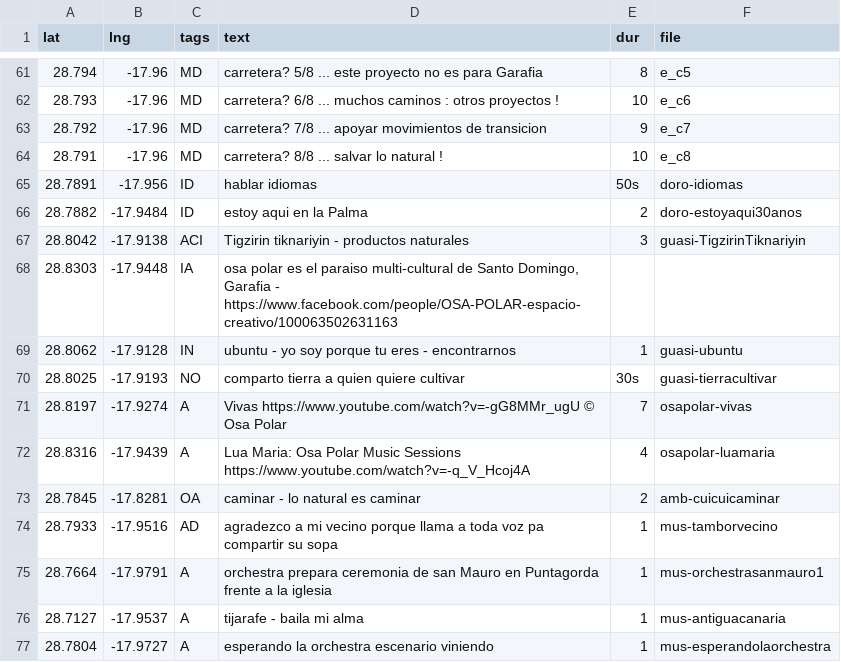
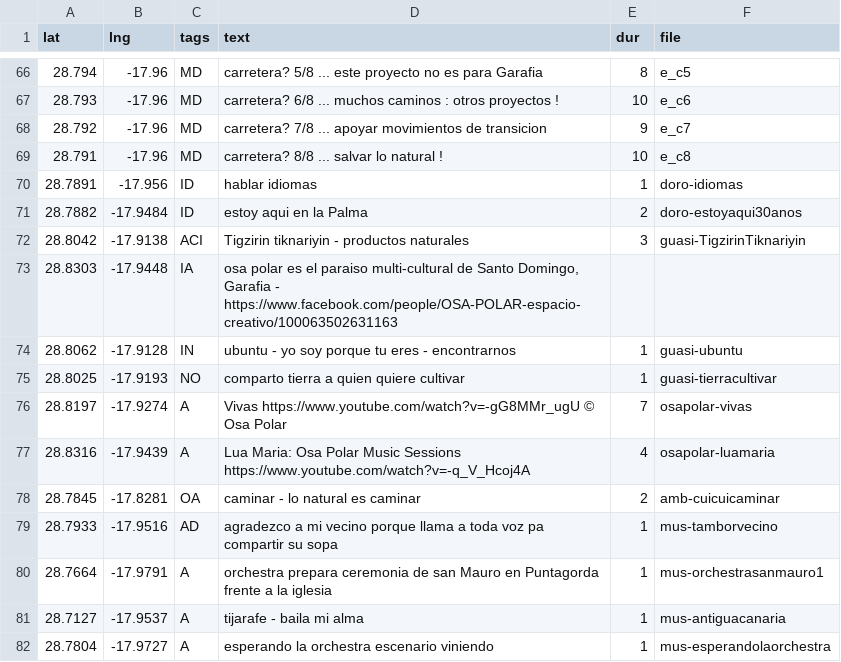
Before and after one commit to minut/minut.github.io, a CSV file: src/almapalma.csv, drawn as a sheet; only a part is shown, gaps mark what is left out; addresses are those after the commit; the diff covers the shown part only; the diff names each change by its address in the sheet, - before the commit and + after, or states it on an @@ line.

```diff
--- a/src/almapalma.csv
+++ b/src/almapalma.csv
-E70 (dur): 50s
+E70 (dur): 1
-E75 (dur): 30s
+E75 (dur): 1
```
Also changed, not shown: 5 added rows and 12 edited cells elsewhere in this file, 1 other file.
